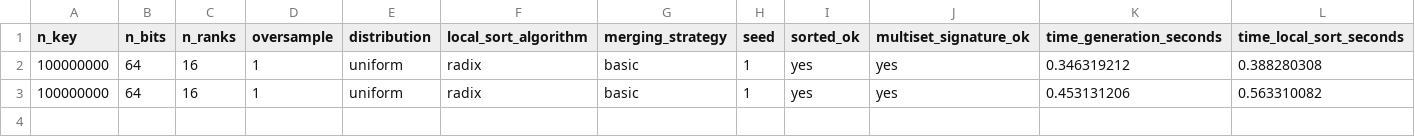
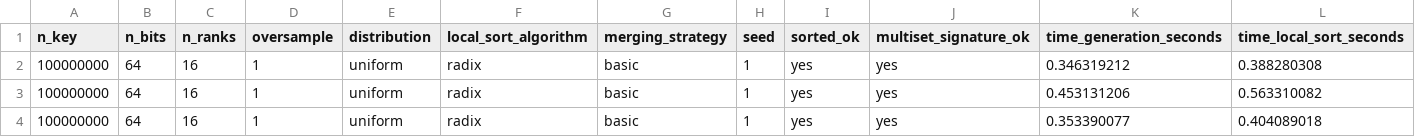
Before and after one commit to frekkoz3/Parallel-Sample-Sort, a CSV file: Parallel/results/results.csv, drawn as a sheet; only a part is shown; rows hold the shown columns only; the diff names each change by its address in the sheet, - before the commit and + after, or states it on an @@ line.

```diff
--- a/Parallel/results/results.csv
+++ b/Parallel/results/results.csv
+row 4: 100000000 | 64 | 16 | 1 | uniform | radix | basic | 1 | yes | yes | 0.353390077 | 0.404089018
```
Also changed, not shown: 1 other file.
